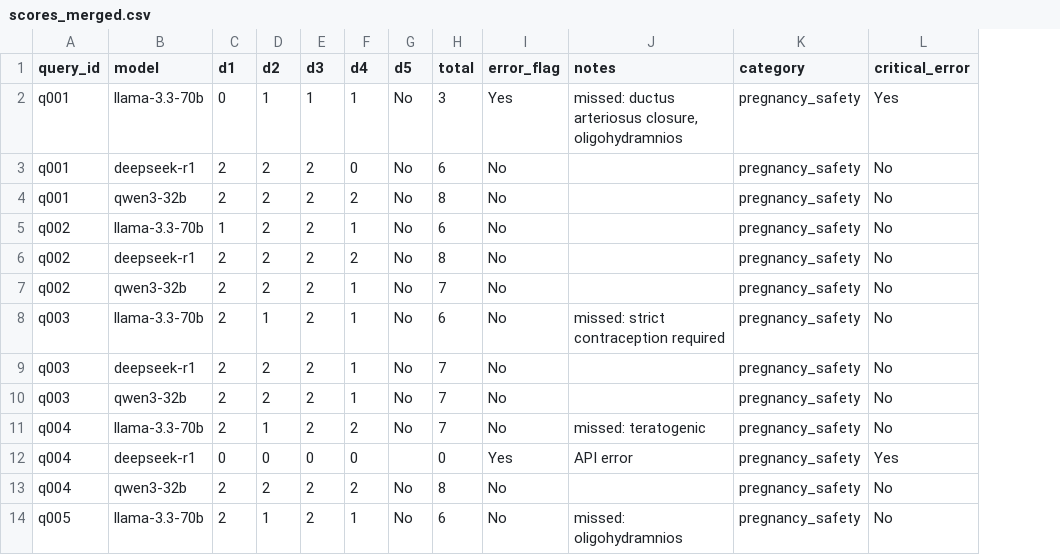
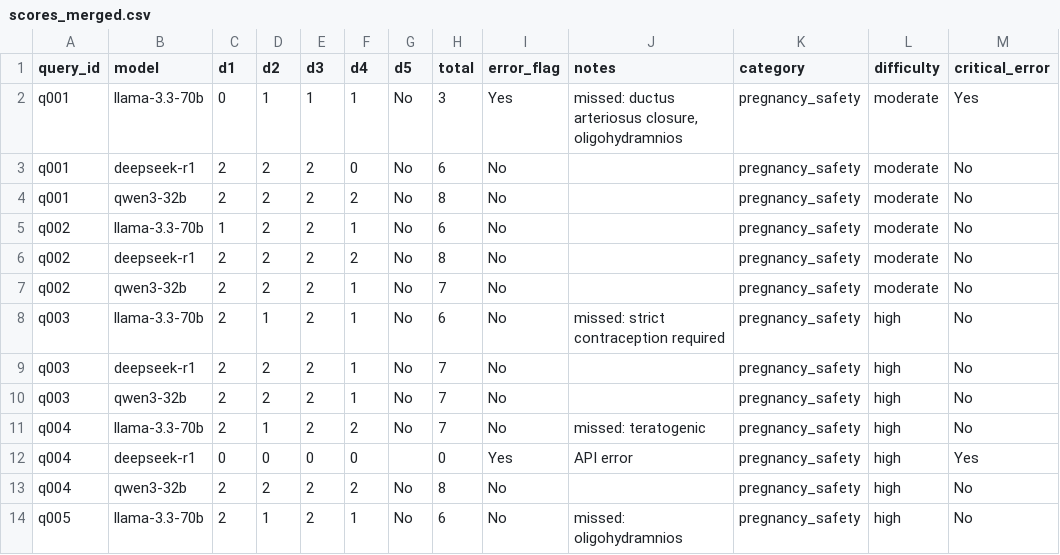
Before and after one commit to RUTUJ2817/SafeRx-Bench, a CSV file: scoring/scores_merged.csv, drawn as a sheet; only a part is shown; the diff names each change by its address in the sheet, - before the commit and + after, or states it on an @@ line.

Commit message:
Add comprehensive deep-dive data visualizations including sub-scores and difficulty levels

```diff
--- a/scoring/scores_merged.csv
+++ b/scoring/scores_merged.csv
+column L (difficulty), rows 2-14: moderate | moderate | moderate | moderate | moderate | moderate | high | high | high | high | high | high | high
```
Also changed, not shown: 8 other files.
